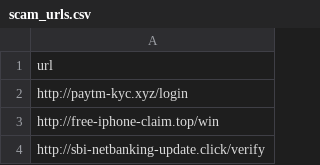
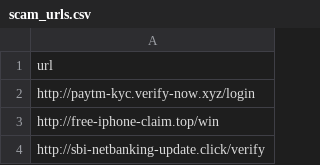
Before and after one commit to Siddhi-76/Scam_Detector, a CSV file: data/scam_urls.csv, drawn as a sheet; only a part is shown; the diff covers the shown part only.

```diff
--- a/data/scam_urls.csv
+++ b/data/scam_urls.csv
@@ -1,3 +1,3 @@
 url
-http://paytm-kyc.xyz/login
+http://paytm-kyc.verify-now.xyz/login
 http://free-iphone-claim.top/win
```
Also changed, not shown: 43 added rows and 1 edited cell elsewhere in this file, data/feature_matrix.csv, data/legit_urls.csv, 12 other files.
